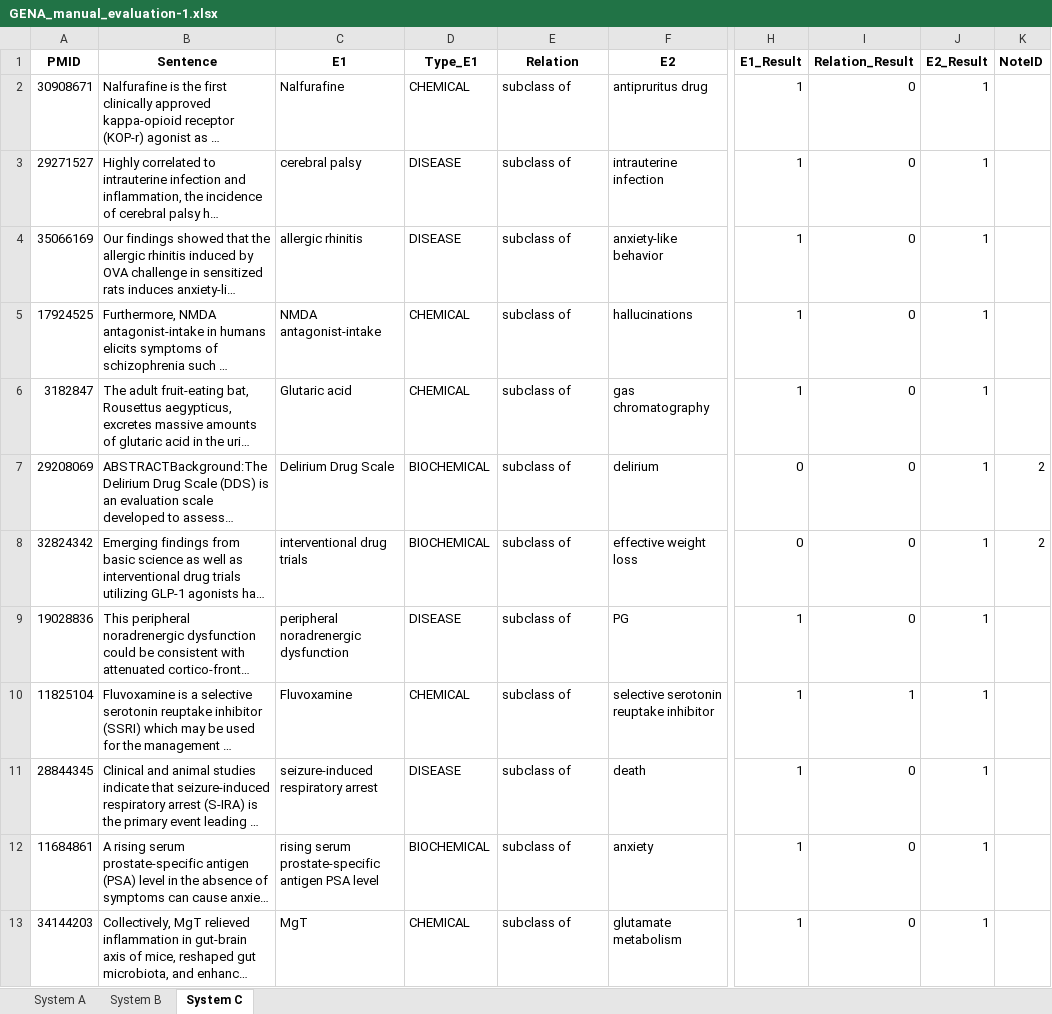
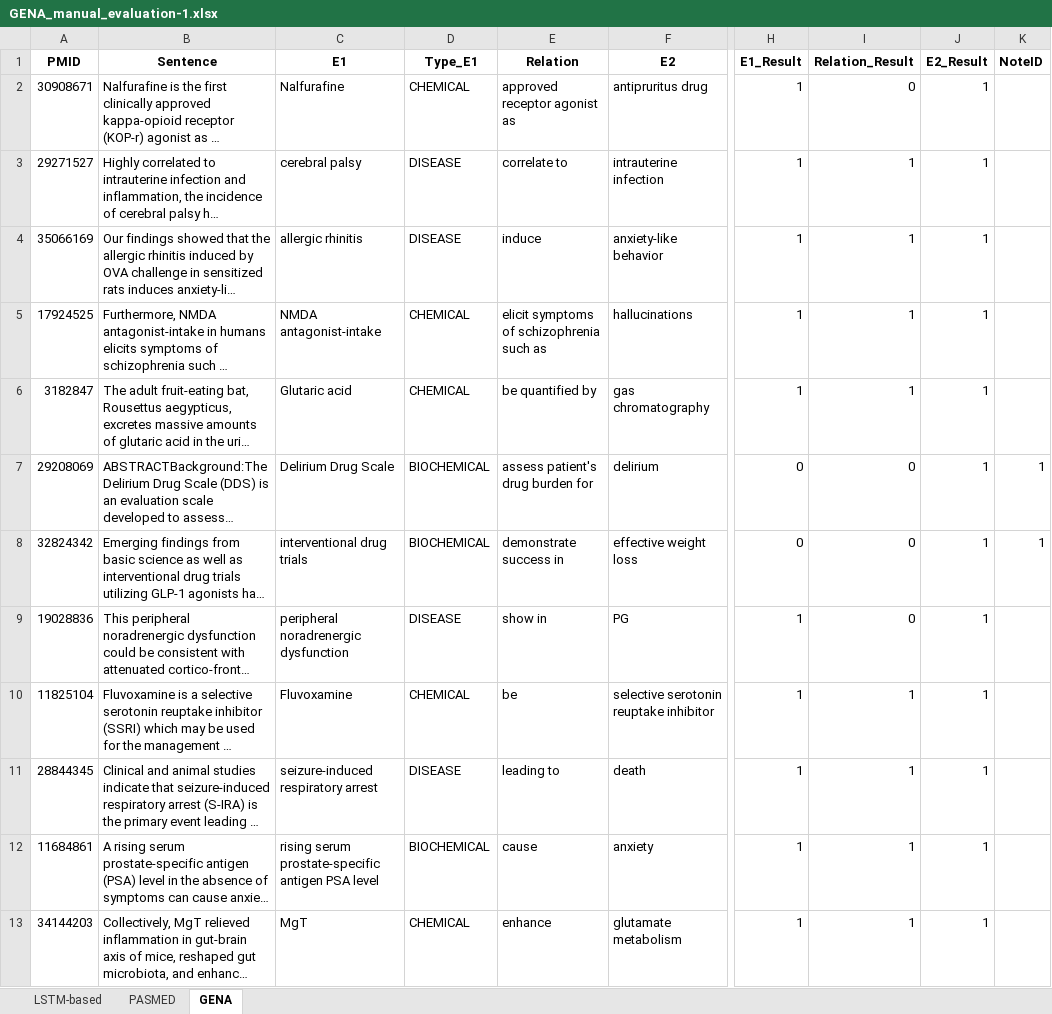
Before and after one commit to ddlinh/gena-db, an Excel workbook: GENA_manual_evaluation-1.xlsx, sheet GENA, drawn as a sheet; only a part is shown, gaps mark what is left out; long unchanged cells end in …; values as stored, in another font and other column widths than the file's, no borders; charts and pictures not drawn; the diff covers the shown part only; the diff names each change by its address in the sheet, - before the commit and + after, or states it on an @@ line.

```diff
--- a/GENA_manual_evaluation-1.xlsx (sheet GENA)
+++ b/GENA_manual_evaluation-1.xlsx (sheet GENA)
-sheet tab: System A
+sheet tab: LSTM-based
-sheet tab: System B
+sheet tab: PASMED
-sheet tab: System C
+sheet tab: GENA
-E2 (Relation): subclass of
+E2 (Relation): approved receptor agonist as
-E3 (Relation): subclass of
+E3 (Relation): correlate to
-I3:I6 (Relation_Result): 0
+I3:I6 (Relation_Result): 1
-E4 (Relation): subclass of
+E4 (Relation): induce
-E5 (Relation): subclass of
+E5 (Relation): elicit symptoms of schizophrenia such as
-E6 (Relation): subclass of
+E6 (Relation): be quantified by
-E7 (Relation): subclass of
+E7 (Relation): assess patient's drug burden for
-K7:K8 (NoteID): 2
+K7:K8 (NoteID): 1
-E8 (Relation): subclass of
+E8 (Relation): demonstrate success in
-E9 (Relation): subclass of
+E9 (Relation): show in
-E10 (Relation): subclass of
+E10 (Relation): be
-E11 (Relation): subclass of
+E11 (Relation): leading to
-I11:I13 (Relation_Result): 0
+I11:I13 (Relation_Result): 1
-E12 (Relation): subclass of
+E12 (Relation): cause
-E13 (Relation): subclass of
+E13 (Relation): enhance
```
Also changed, not shown: 389 edited cells elsewhere in this sheet, sheet LSTM-based, GENA_manual_evaluation-2.xlsx, 1 other file.
